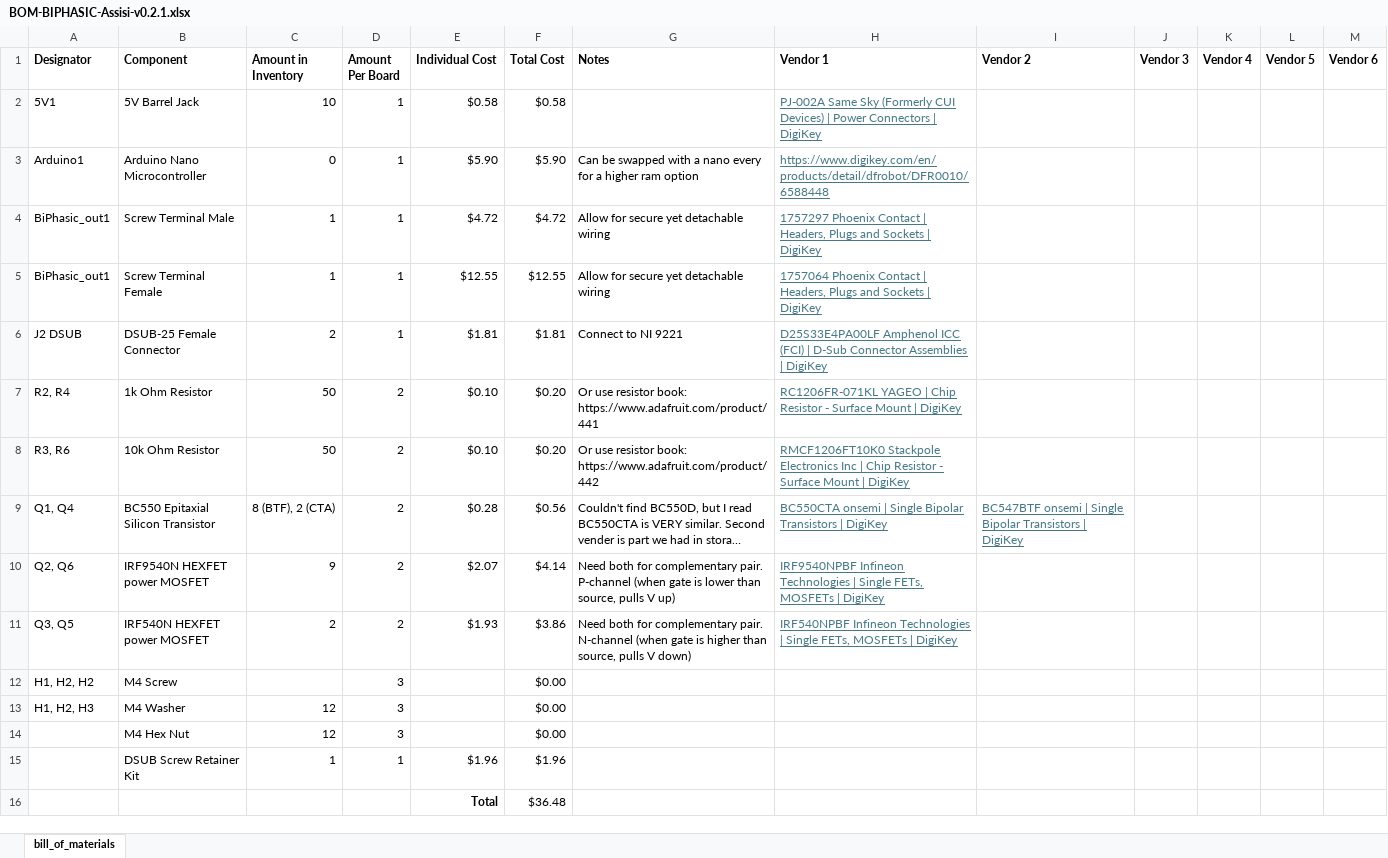
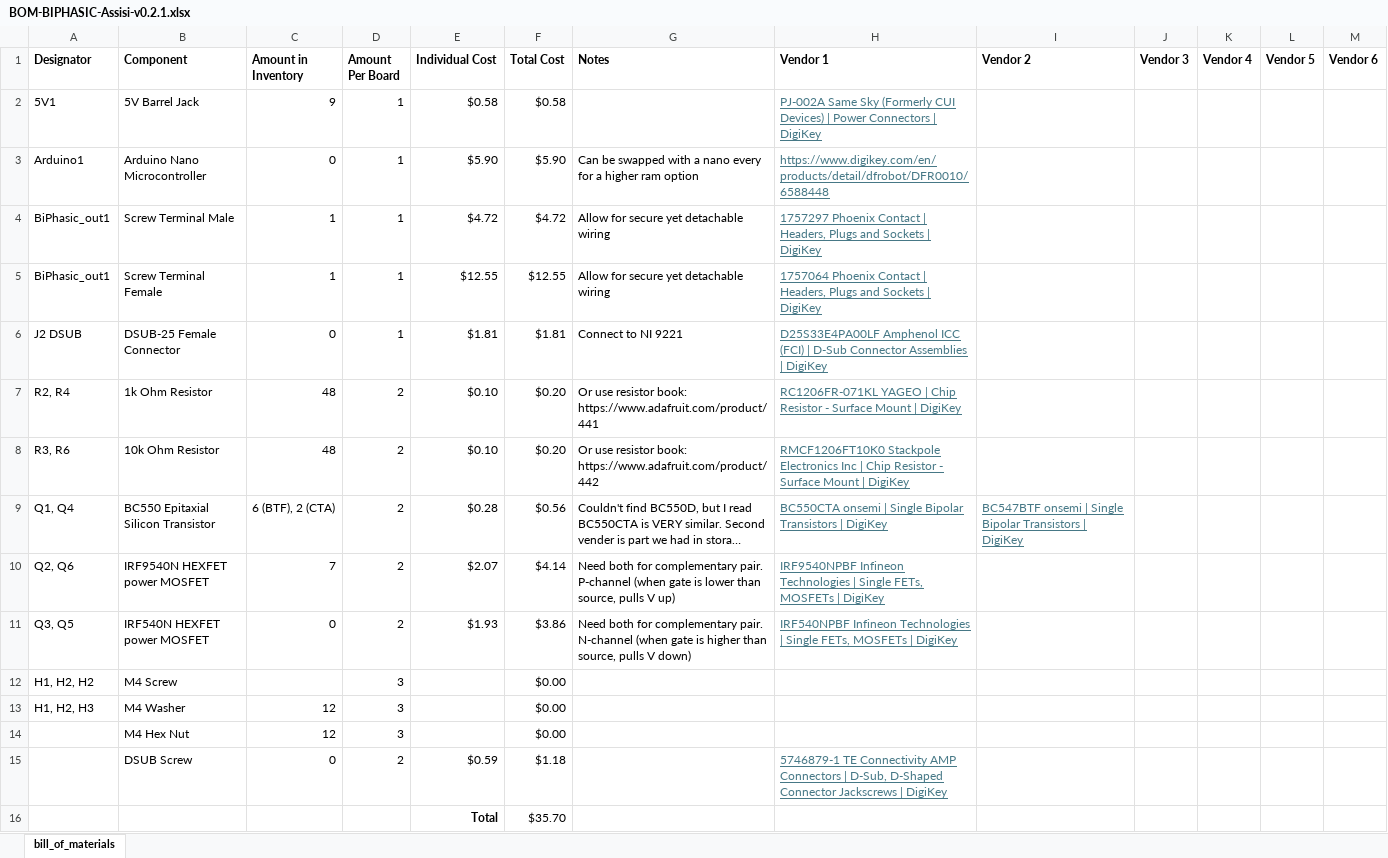
Before and after one commit to ARTS-Laboratory/Biphasic-data-acquisition-system, an Excel workbook: DAQ_design/Assisi/v0.2.1/BOM-BIPHASIC-Assisi-v0.2.1.xlsx, sheet bill_of_materials, drawn as a sheet; long unchanged cells end in …; values as stored, in another font and other column widths than the file's, no borders; removed rows and columns are numbered as before the commit, all else as after; the diff names each change by its address in the sheet, - before the commit and + after, or states it on an @@ line.

Commit message:
updated pcb labels and inventory

```diff
--- a/DAQ_design/Assisi/v0.2.1/BOM-BIPHASIC-Assisi-v0.2.1.xlsx (sheet bill_of_materials)
+++ b/DAQ_design/Assisi/v0.2.1/BOM-BIPHASIC-Assisi-v0.2.1.xlsx (sheet bill_of_materials)
-C2 (Amount in Inventory): 10
+C2 (Amount in Inventory): 9
-C6 (Amount in Inventory): 2
+C6 (Amount in Inventory): 0
-C7:C8 (Amount in Inventory): 50
+C7:C8 (Amount in Inventory): 48
-C9 (Amount in Inventory): 8 (BTF), 2 (CTA)
+C9 (Amount in Inventory): 6 (BTF), 2 (CTA)
-C10 (Amount in Inventory): 9
+C10 (Amount in Inventory): 7
-C11 (Amount in Inventory): 2
+C11 (Amount in Inventory): 0
-row 15:  | DSUB Screw Retainer Kit | 1 | 1 | $1.96 | $1.96
-row 16:  |  |  |  | Total | $36.48
+row 15:  | DSUB Screw | 0 | 2 | $0.59 | $1.18 |  | 5746879-1 TE Connectivity AMP Connectors | D-Sub, D-Shaped Connector Jackscrews | DigiKey
+row 16:  |  |  |  | Total | $35.70
```
Also changed, not shown: 1 other file.
